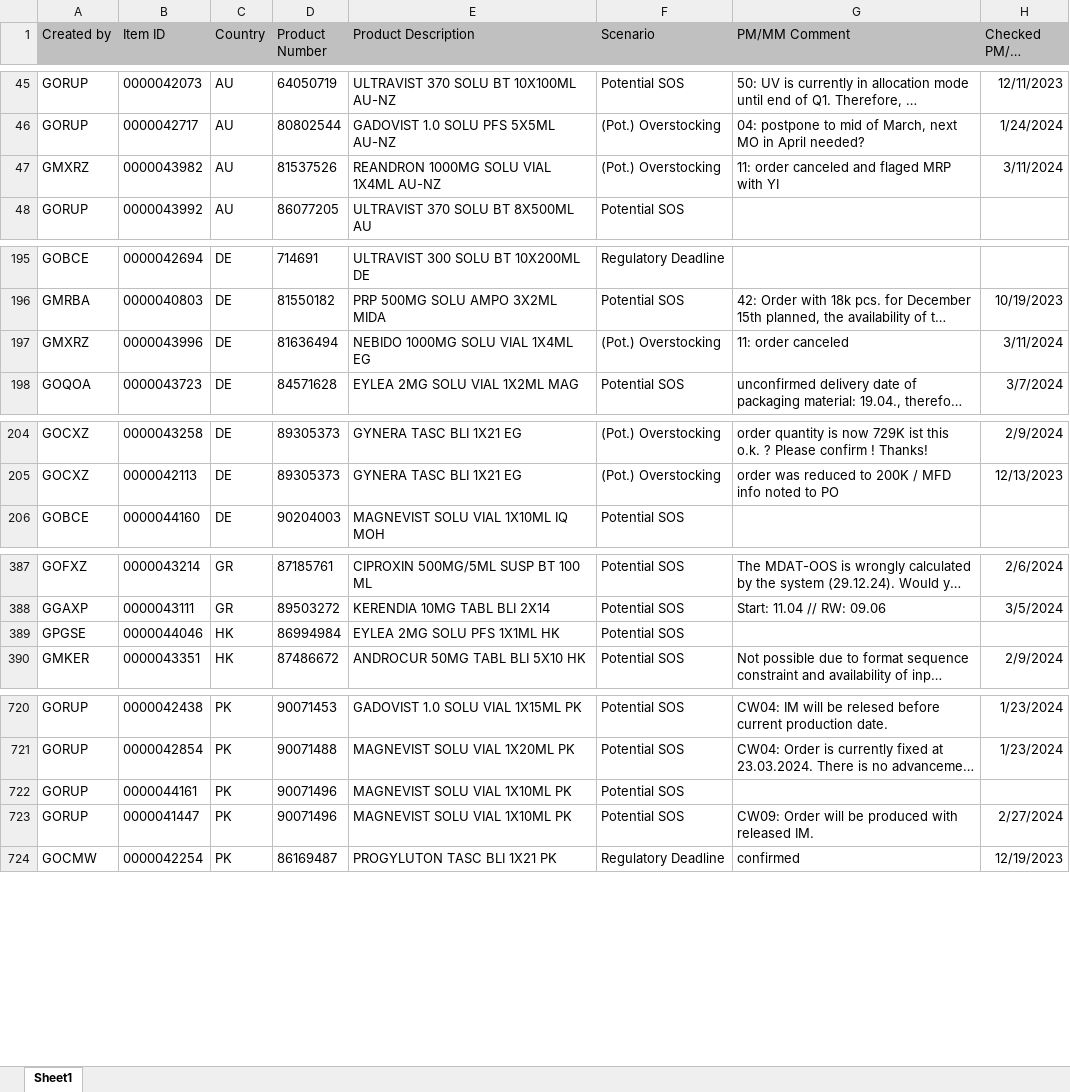
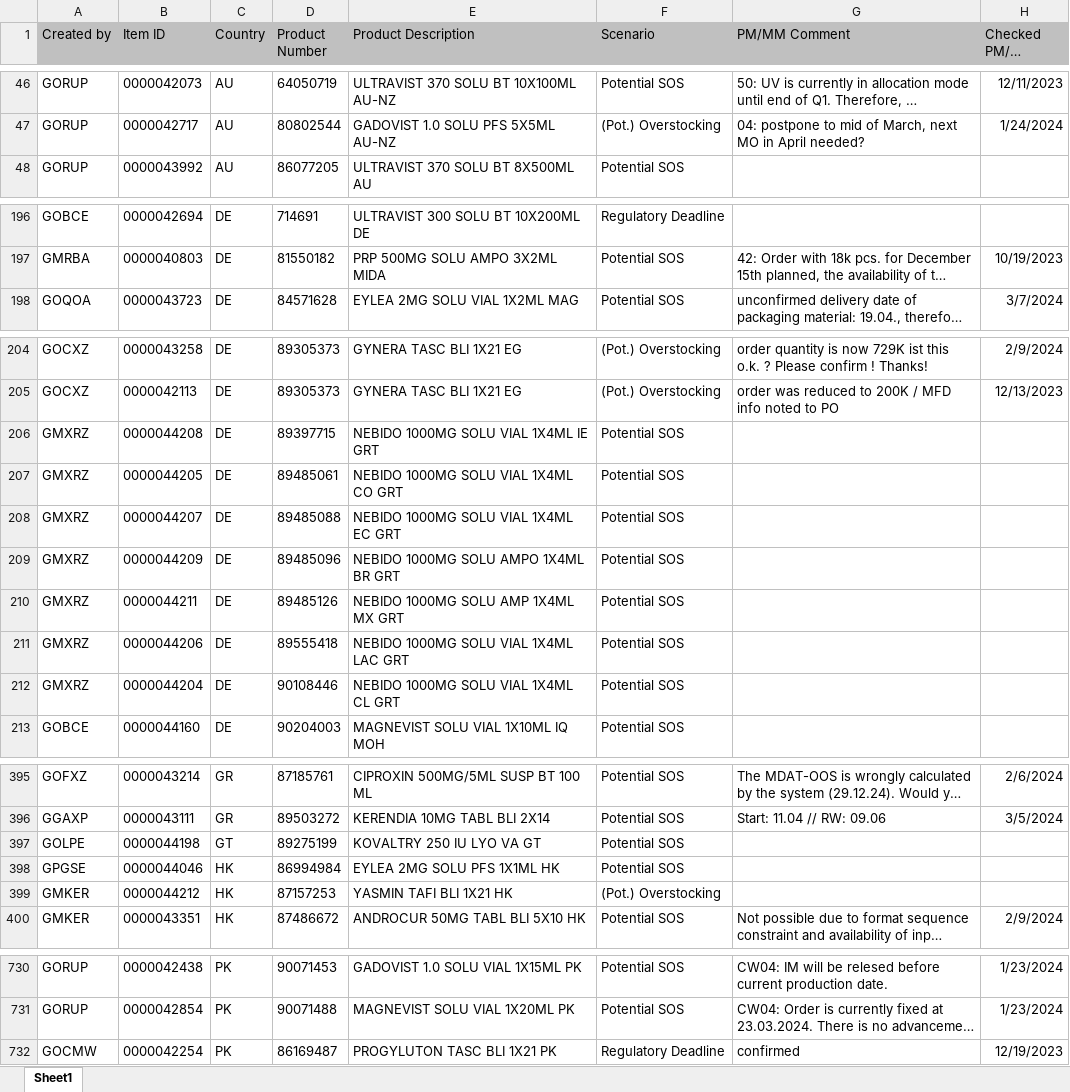
Before and after one commit to janphoenix/rct2, an Excel workbook: EXPORT.XLSX, sheet Sheet1, drawn as a sheet; only a part is shown, gaps mark what is left out; long unchanged cells end in …; values as stored, in another font and other column widths than the file's, no borders; removed rows and columns are numbered as before the commit, all else as after; the diff covers the shown part only; the diff names each change by its address in the sheet, - before the commit and + after, or states it on an @@ line.

Commit message:
rct upload today - john r.

```diff
--- a/EXPORT.XLSX (sheet Sheet1)
+++ b/EXPORT.XLSX (sheet Sheet1)
-row 47: GMXRZ | 0000043982 | AU | 81537526 | REANDRON 1000MG SOLU VIAL 1X4ML AU-NZ | (Pot.) Overstocking | 11: order canceled and flaged MRP with YI | 3/11/2024
-row 197: GMXRZ | 0000043996 | DE | 81636494 | NEBIDO 1000MG SOLU VIAL 1X4ML EG | (Pot.) Overstocking | 11: order canceled | 3/11/2024
+row 206: GMXRZ | 0000044208 | DE | 89397715 | NEBIDO 1000MG SOLU VIAL 1X4ML IE GRT | Potential SOS
+row 207: GMXRZ | 0000044205 | DE | 89485061 | NEBIDO 1000MG SOLU VIAL 1X4ML CO GRT | Potential SOS
+row 208: GMXRZ | 0000044207 | DE | 89485088 | NEBIDO 1000MG SOLU VIAL 1X4ML EC GRT | Potential SOS
+row 209: GMXRZ | 0000044209 | DE | 89485096 | NEBIDO 1000MG SOLU AMPO 1X4ML BR GRT | Potential SOS
+row 210: GMXRZ | 0000044211 | DE | 89485126 | NEBIDO 1000MG SOLU AMP 1X4ML MX GRT | Potential SOS
+row 211: GMXRZ | 0000044206 | DE | 89555418 | NEBIDO 1000MG SOLU VIAL 1X4ML LAC GRT | Potential SOS
+row 212: GMXRZ | 0000044204 | DE | 90108446 | NEBIDO 1000MG SOLU VIAL 1X4ML CL GRT | Potential SOS
+row 397: GOLPE | 0000044198 | GT | 89275199 | KOVALTRY 250 IU LYO VA GT | Potential SOS
+row 399: GMKER | 0000044212 | HK | 87157253 | YASMIN TAFI BLI 1X21 HK | (Pot.) Overstocking
-row 722: GORUP | 0000044161 | PK | 90071496 | MAGNEVIST SOLU VIAL 1X10ML PK | Potential SOS
-row 723: GORUP | 0000041447 | PK | 90071496 | MAGNEVIST SOLU VIAL 1X10ML PK | Potential SOS | CW09: Order will be produced with released IM. | 2/27/2024
```
Also changed, not shown: 6 added rows, 1 removed row and 19 edited cells elsewhere in this sheet.
